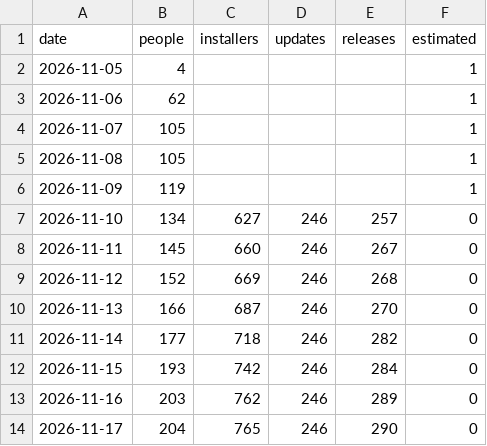
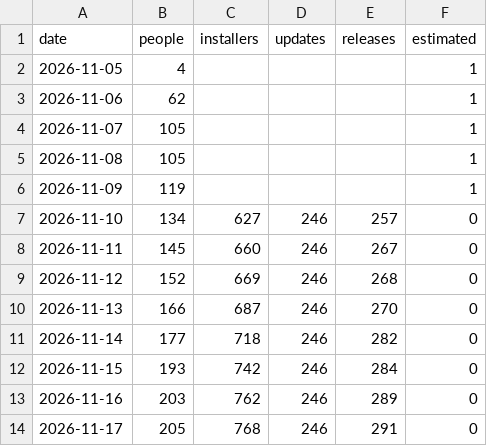
Before and after one commit to hazymat/winsqueeze, a CSV file: downloads.csv, drawn as a sheet.

Commit message:
Download counts 2026-11-17 14:27

```diff
--- a/downloads.csv
+++ b/downloads.csv
@@ -13,2 +13,2 @@ date,people,installers,updates,releases,estimated
 2026-11-16,203,762,246,289,0
-2026-11-17,204,765,246,290,0
+2026-11-17,205,768,246,291,0
```
Also changed, not shown: 1 other file.
